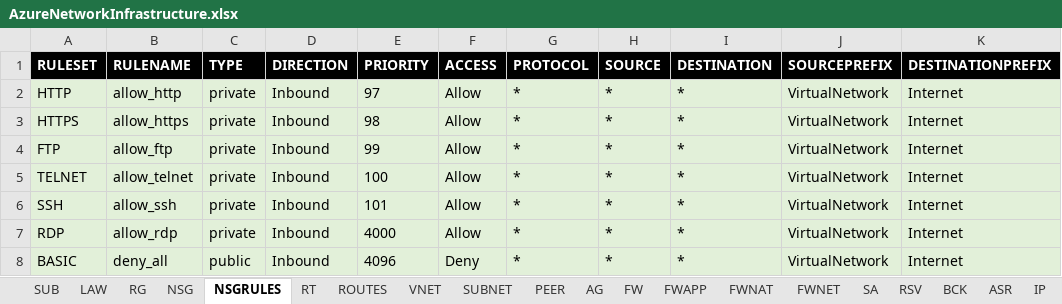
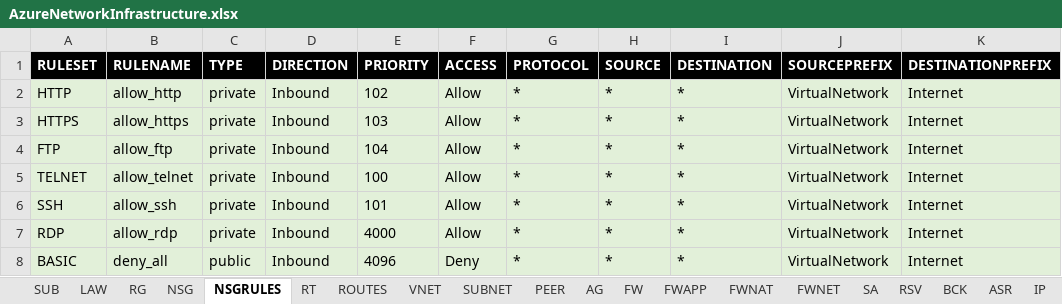
Before and after one commit to KenMorencyTC/TC-Cloud-Team, an Excel workbook: AzureTemplateGenerator/AzureNetworkInfrastructure.xlsx, sheet NSGRULES, drawn as a sheet; only a part is shown; values as stored, in another font and other column widths than the file's, no borders; the diff names each change by its address in the sheet, - before the commit and + after, or states it on an @@ line.

```diff
--- a/AzureTemplateGenerator/AzureNetworkInfrastructure.xlsx (sheet NSGRULES)
+++ b/AzureTemplateGenerator/AzureNetworkInfrastructure.xlsx (sheet NSGRULES)
-E2 (PRIORITY): 97
+E2 (PRIORITY): 102
-E3 (PRIORITY): 98
+E3 (PRIORITY): 103
-E4 (PRIORITY): 99
+E4 (PRIORITY): 104
```
Also changed, not shown: sheet NSG.
